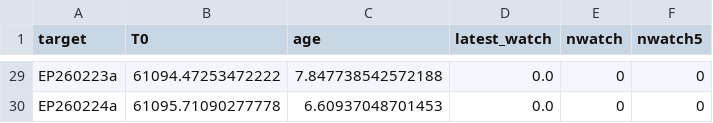
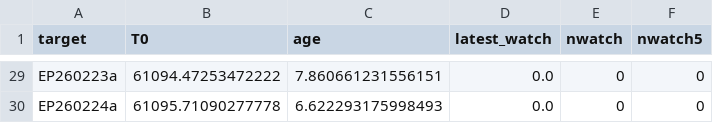
Before and after one commit to LAujust/Follow_up, a CSV file: results/all_targets_meta.csv, drawn as a sheet; only a part is shown, gaps mark what is left out; the diff covers the shown part only; the diff names each change by its address in the sheet, - before the commit and + after, or states it on an @@ line.

```diff
--- a/results/all_targets_meta.csv
+++ b/results/all_targets_meta.csv
-C29 (age): 7.847738542572188
+C29 (age): 7.860661231556151
-C30 (age): 6.60937048701453
+C30 (age): 6.622293175998493
```
Also changed, not shown: 27 edited cells elsewhere in this file, 5 other files.
